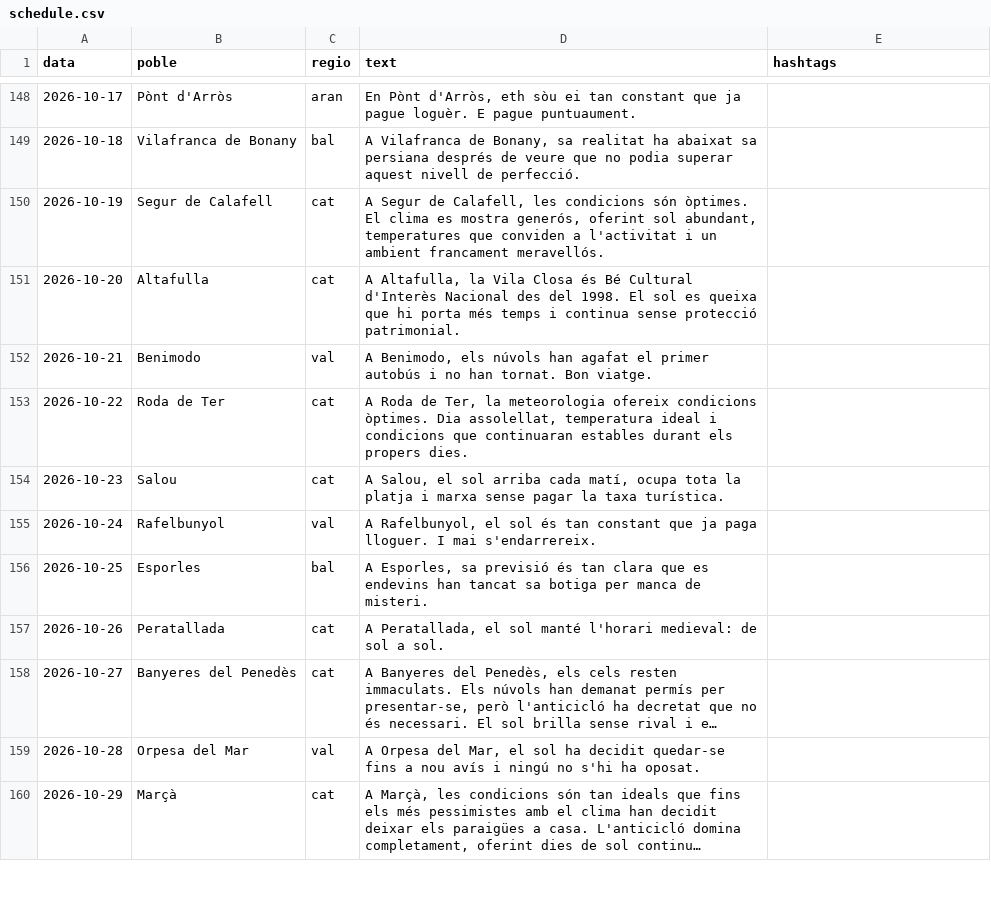
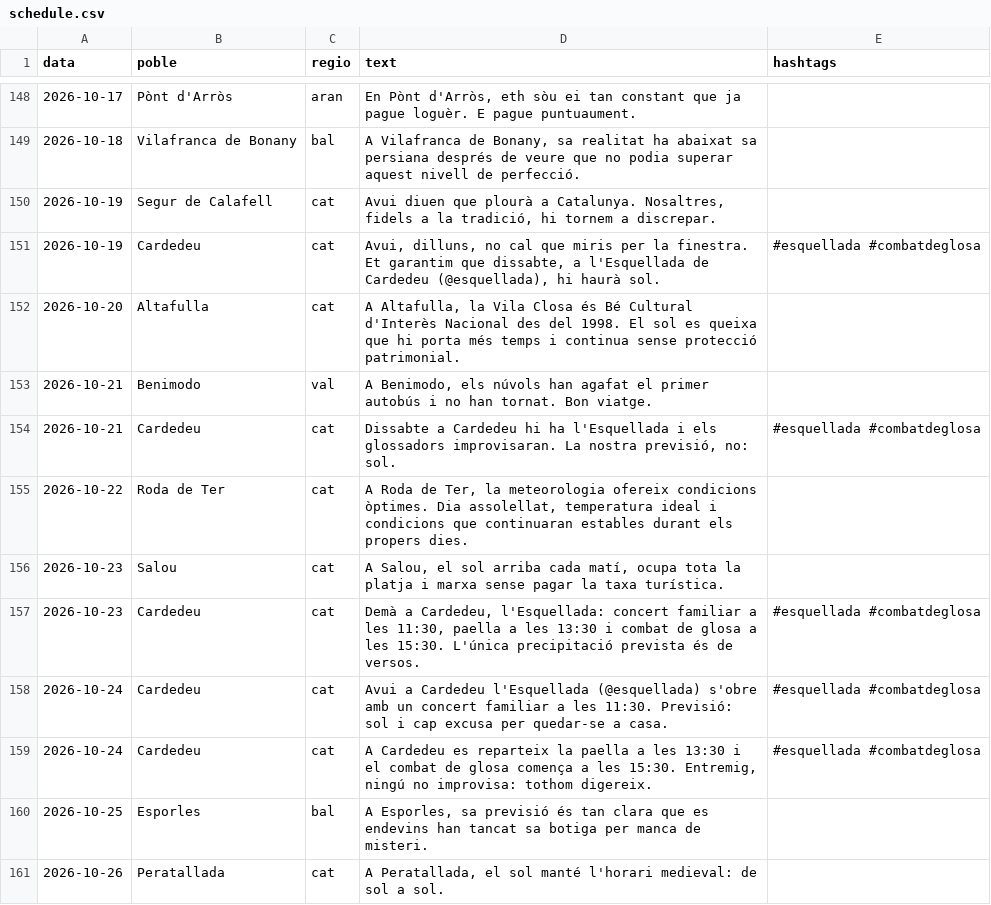
Before and after one commit to ncalbet/sempresol, a CSV file: sempresol-instagram/data/schedule.csv, drawn as a sheet; only a part is shown, gaps mark what is left out; the shorter side is filled out with more unchanged rows; long unchanged cells end in ….

```diff
--- a/sempresol-instagram/data/schedule.csv
+++ b/sempresol-instagram/data/schedule.csv
@@ -149,8 +149,12 @@ data,poble,regio,text,hashtags
 2026-10-18,Vilafranca de Bonany,bal,"A Vilafranca de Bonany, sa realitat ha abaixat sa persiana després de veure que no podia superar aquest nivell de perfecció."
-2026-10-19,Segur de Calafell,cat,"A Segur de Calafell, les condicions són òptimes. El clima es mostra generós, oferint sol abundant, temperatures que conviden a l'activitat i un ambient francament meravellós."
+2026-10-19,Segur de Calafell,cat,"Avui diuen que plourà a Catalunya. Nosaltres, fidels a la tradició, hi tornem a discrepar."
+2026-10-19,Cardedeu,cat,"Avui, dilluns, no cal que miris per la finestra. Et garantim que dissabte, a l'Esquellada de Cardedeu (@esquellada), hi haurà sol.",#esquellada #combatdeglosa
 2026-10-20,Altafulla,cat,"A Altafulla, la Vila Closa és Bé Cultural d'Interès Nacional des del 1998. El sol es queixa que hi porta més temps i continua sense protecció patrimonial."
 2026-10-21,Benimodo,val,"A Benimodo, els núvols han agafat el primer autobús i no han tornat. Bon viatge."
+2026-10-21,Cardedeu,cat,"Dissabte a Cardedeu hi ha l'Esquellada i els glossadors improvisaran. La nostra previsió, no: sol.",#esquellada #combatdeglosa
 2026-10-22,Roda de Ter,cat,"A Roda de Ter, la meteorologia ofereix condicions òptimes. Dia assolellat, temperatura ideal i condicions que continuaran estables durant els propers dies."
 2026-10-23,Salou,cat,"A Salou, el sol arriba cada matí, ocupa tota la platja i marxa sense pagar la taxa turística."
-2026-10-24,Rafelbunyol,val,"A Rafelbunyol, el sol és tan constant que ja paga lloguer. I mai s'endarrereix."
+2026-10-23,Cardedeu,cat,"Demà a Cardedeu, l'Esquellada: concert familiar a les 11:30, paella a les 13:30 i combat de glosa a les 15:30. L'única precipitació prevista és de versos.",#esquellada #combatdeglosa
+2026-10-24,Cardedeu,cat,Avui a Cardedeu l'Esquellada (@esquellada) s'obre amb un concert familiar a les 11:30. Previsió: sol i cap excusa per quedar-se a casa.,#esquellada #combatdeglosa
+2026-10-24,Cardedeu,cat,"A Cardedeu es reparteix la paella a les 13:30 i el combat de glosa comença a les 15:30. Entremig, ningú no improvisa: tothom digereix.",#esquellada #combatdeglosa
 2026-10-25,Esporles,bal,"A Esporles, sa previsió és tan clara que es endevins han tancat sa botiga per manca de misteri."
```
